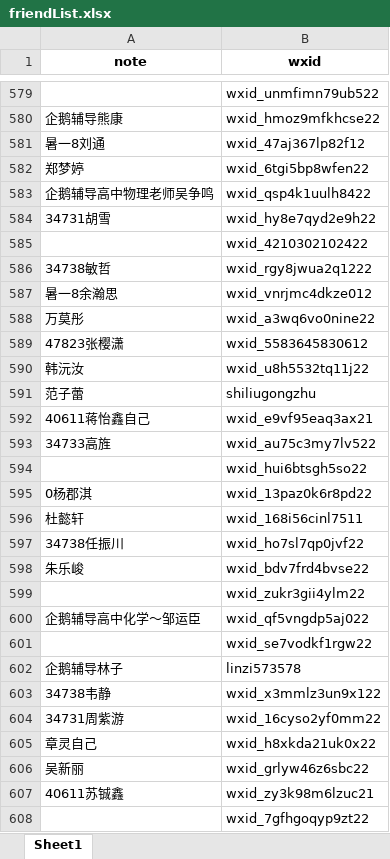
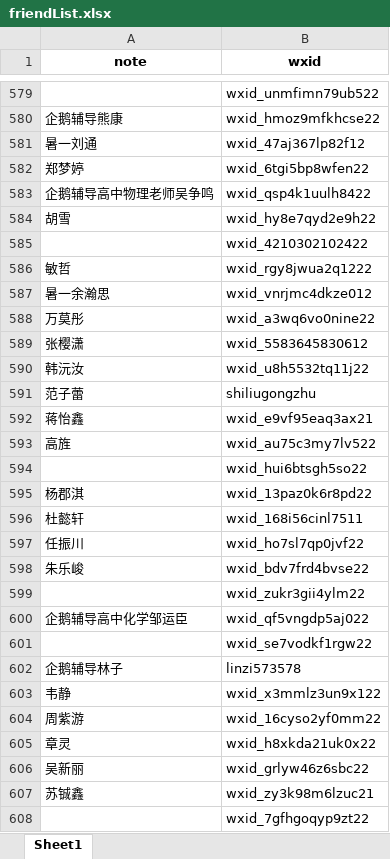
Before and after one commit to Campanulata/wechatBot, an Excel workbook: friendList.xlsx, sheet Sheet1, drawn as a sheet; only a part is shown, gaps mark what is left out; values as stored, in another font and other column widths than the file's, no borders; the diff covers the shown part only; the diff names each change by its address in the sheet, - before the commit and + after, or states it on an @@ line.

```diff
--- a/friendList.xlsx (sheet Sheet1)
+++ b/friendList.xlsx (sheet Sheet1)
-A581 (note): 暑一8刘通
+A581 (note): 暑一刘通
-A584 (note): 34731胡雪
+A584 (note): 胡雪
-A586 (note): 34738敏哲
+A586 (note): 敏哲
-A587 (note): 暑一8余瀚思
+A587 (note): 暑一余瀚思
-A589 (note): 47823张樱潇
+A589 (note): 张樱潇
-A592 (note): 40611蒋怡鑫自己
+A592 (note): 蒋怡鑫
-A593 (note): 34733高旌
+A593 (note): 高旌
-A595 (note): 0杨郡淇
+A595 (note): 杨郡淇
-A597 (note): 34738任振川
+A597 (note): 任振川
-A600 (note): 企鹅辅导高中化学～邹运臣
+A600 (note): 企鹅辅导高中化学邹运臣
-A603 (note): 34738韦静
+A603 (note): 韦静
-A604 (note): 34731周紫游
+A604 (note): 周紫游
-A605 (note): 章灵自己
+A605 (note): 章灵
-A607 (note): 40611苏铖鑫
+A607 (note): 苏铖鑫
```
Also changed, not shown: 369 edited cells elsewhere in this sheet, 11 other files.
